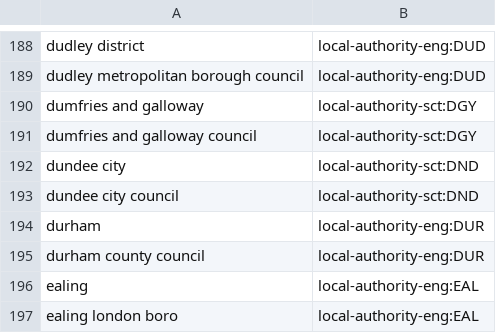
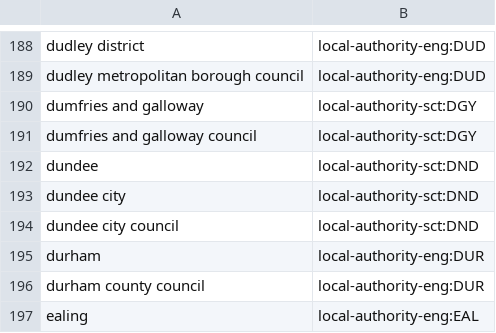
Before and after one commit to ajparsons/uk_local_authority_names_and_codes, a CSV file: source_files/local_authority_data_names.csv, drawn as a sheet; only a part is shown, gaps mark what is left out; the shorter side is filled out with more unchanged rows.

Commit message:
Added dundee

```diff
--- a/source_files/local_authority_data_names.csv
+++ b/source_files/local_authority_data_names.csv
@@ -191,2 +191,3 @@ dumfries and galloway,local-authority-sct:DGY
 dumfries and galloway council,local-authority-sct:DGY
+dundee,local-authority-sct:DND
 dundee city,local-authority-sct:DND
```
Also changed, not shown: lookup_name_to_registry.csv.
